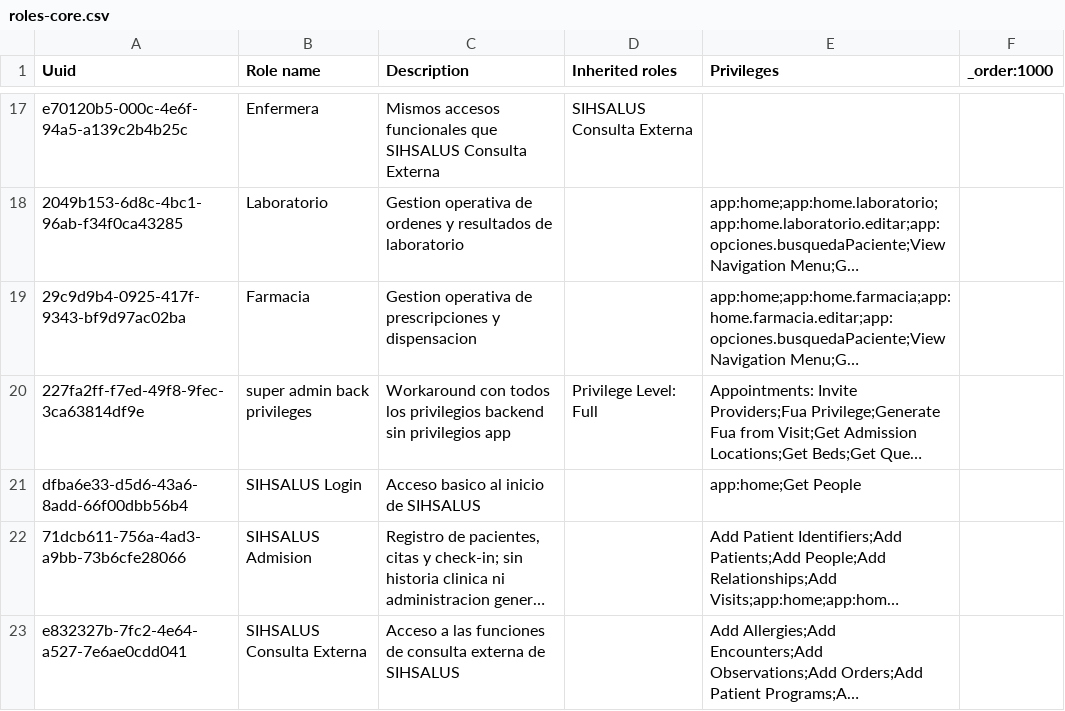
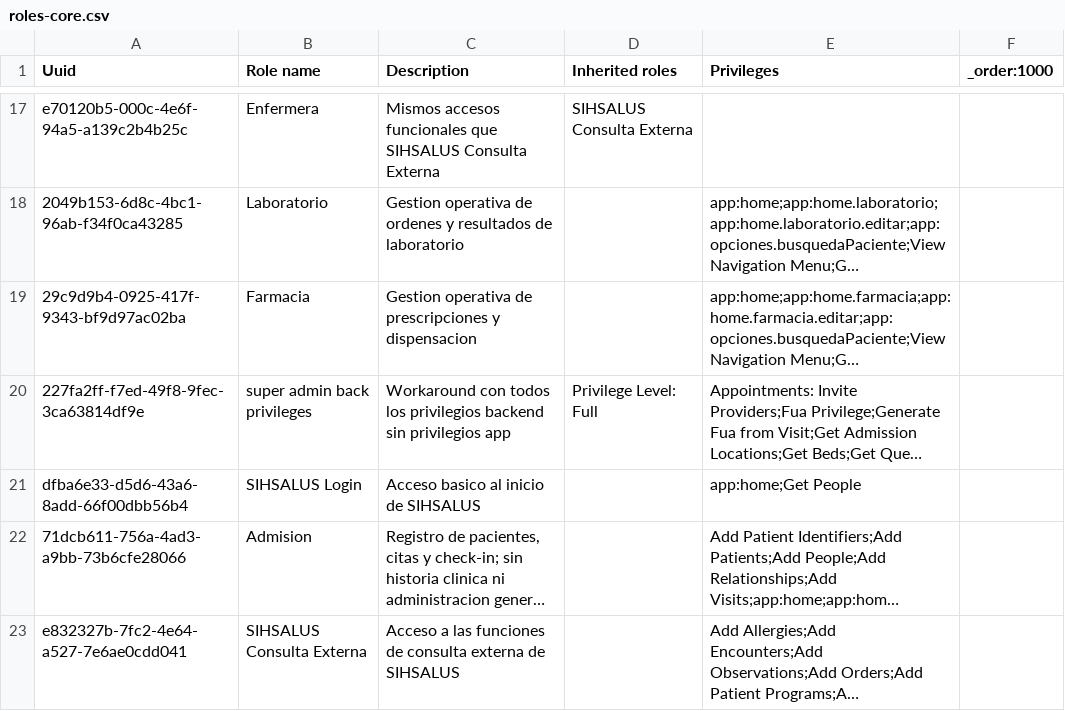
Before and after one commit to PROYECTO-SANTACLOTILDE/sihsalus-content-referenceapplication, a CSV file: configuration/backend_configuration/roles/roles-core.csv, drawn as a sheet; only a part is shown, gaps mark what is left out; long unchanged cells end in …; the diff names each change by its address in the sheet, - before the commit and + after, or states it on an @@ line.

Commit message:
fix(rbac): preserve admission role identity for queue check-in

```diff
--- a/configuration/backend_configuration/roles/roles-core.csv
+++ b/configuration/backend_configuration/roles/roles-core.csv
-B22 (Role name): SIHSALUS Admision
+B22 (Role name): Admision
```
Also changed, not shown: 6 other files.
